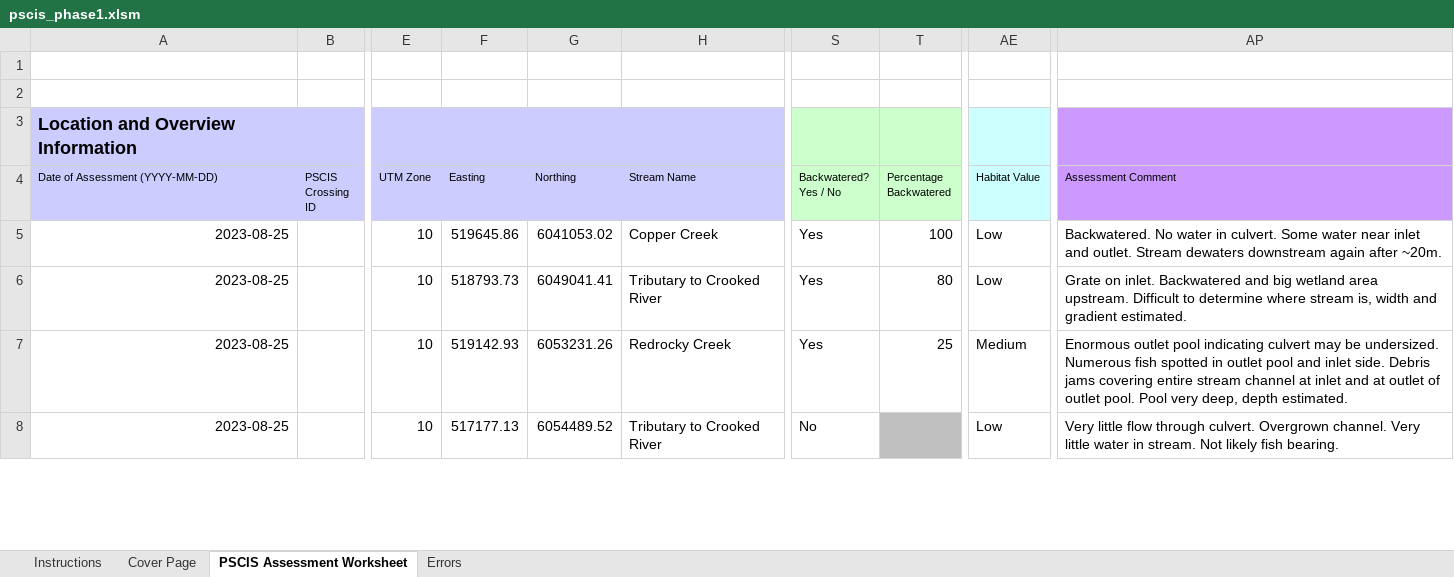
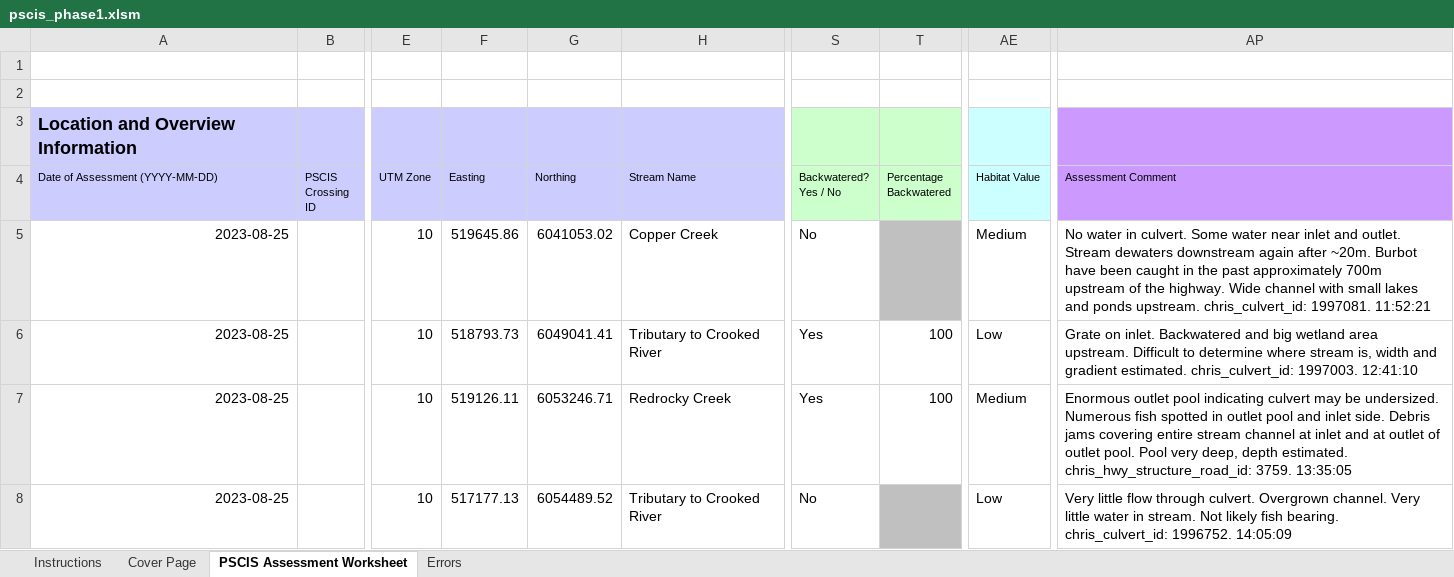
Before and after one commit to lucy-schick/fish_passage_peace_2023_reporting, an Excel workbook: data/pscis_phase1.xlsm, sheet PSCIS Assessment Worksheet, drawn as a sheet; only a part is shown, gaps mark what is left out; values as stored, in another font and other column widths than the file's, no borders; charts and pictures and conditional formats not drawn; the diff covers the shown part only; the diff names each change by its address in the sheet, - before the commit and + after, or states it on an @@ line.

Commit message:
tidied comments, added moti cuvlerts, adjusted locations and inconsistencies

```diff
--- a/data/pscis_phase1.xlsm (sheet PSCIS Assessment Worksheet)
+++ b/data/pscis_phase1.xlsm (sheet PSCIS Assessment Worksheet)
-S5 (Backwatered? Yes / No): Yes
+S5 (Backwatered? Yes / No): No
-T5 (Percentage Backwatered): 100
+T5 (Percentage Backwatered): (empty)
-T5 fill: none
+T5 fill: #C0C0C0
-AE5 (Habitat Value): Low
+AE5 (Habitat Value): Medium
-AP5 (Assessment Comment): Backwatered. No water in culvert. Some water near inlet and outlet. Stream dewaters downstream again after ~20m.
+AP5 (Assessment Comment): No water in culvert. Some water near inlet and outlet. Stream dewaters downstream again after ~20m. Burbot have been caught in the past approximately 700m upstream of the highway. Wide channel with small lakes and ponds upstream. chris_culvert_id: 1997081. 11:52:21
-T6 (Percentage Backwatered): 80
+T6 (Percentage Backwatered): 100
-AP6 (Assessment Comment): …gradient estimated.
+AP6 (Assessment Comment): …gradient estimated. chris_culvert_id: 1997003. 12:41:10
-F7 (Easting): 519142.93
+F7 (Easting): 519126.11
-G7 (Northing): 6053231.26
+G7 (Northing): 6053246.71
-T7 (Percentage Backwatered): 25
+T7 (Percentage Backwatered): 100
-AP7 (Assessment Comment): …depth estimated.
+AP7 (Assessment Comment): …depth estimated. chris_hwy_structure_road_id: 3759. 13:35:05
-AP8 (Assessment Comment): …fish bearing.
+AP8 (Assessment Comment): …fish bearing. chris_culvert_id: 1996752. 14:05:09
```
Also changed, not shown: 120 edited cells and cell formats elsewhere in this sheet, sheet Cover Page, data/pscis_phase2.xlsm, data/pscis_reassessments.xlsm.
